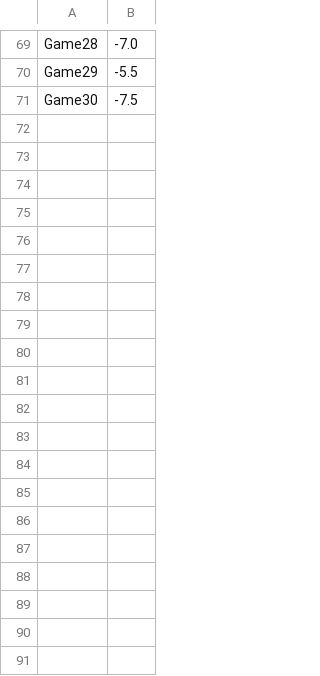
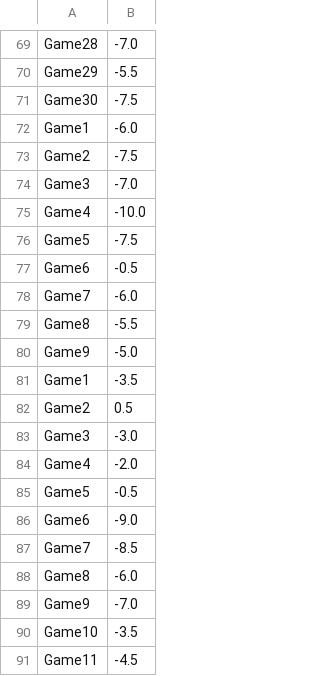
Before and after one commit to aidenj1808/apples-to-apples-ai, a CSV file: src/10/10_history.csv, drawn as a sheet; only a part is shown, gaps mark what is left out; the diff covers the shown part only; the diff names each change by its address in the sheet, - before the commit and + after, or states it on an @@ line.

Commit message:
Add remaining game tests for 100 games tested.

```diff
--- a/src/10/10_history.csv
+++ b/src/10/10_history.csv
+row 72: Game1 | -6.0
+row 73: Game2 | -7.5
+row 74: Game3 | -7.0
+row 75: Game4 | -10.0
+row 76: Game5 | -7.5
+row 77: Game6 | -0.5
+row 78: Game7 | -6.0
+row 79: Game8 | -5.5
+row 80: Game9 | -5.0
+row 81: Game1 | -3.5
+row 82: Game2 | 0.5
+row 83: Game3 | -3.0
+row 84: Game4 | -2.0
+row 85: Game5 | -0.5
+row 86: Game6 | -9.0
+row 87: Game7 | -8.5
+row 88: Game8 | -6.0
+row 89: Game9 | -7.0
+row 90: Game10 | -3.5
+row 91: Game11 | -4.5
```
Also changed, not shown: 9 added rows elsewhere in this file, src/100/100_history.csv, src/25/25_history.csv, 5 other files.
